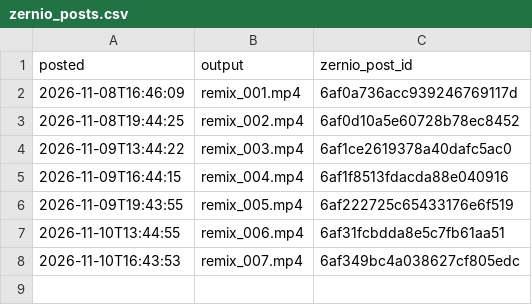
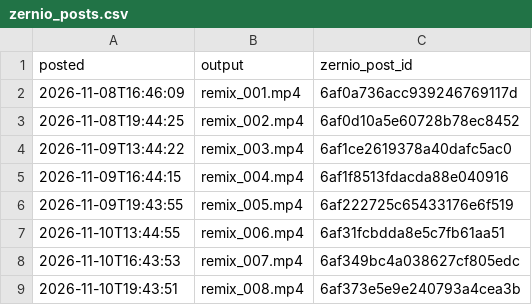
Before and after one commit to povhenson/Trial-Reels, a CSV file: zernio_posts.csv, drawn as a sheet.

```diff
--- a/zernio_posts.csv
+++ b/zernio_posts.csv
@@ -8 +8,2 @@ posted,output,zernio_post_id
 2026-11-10T16:43:53,remix_007.mp4,6af349bc4a038627cf805edc
+2026-11-10T19:43:51,remix_008.mp4,6af373e5e9e240793a4cea3b
```
Also changed, not shown: remix_log.csv.
